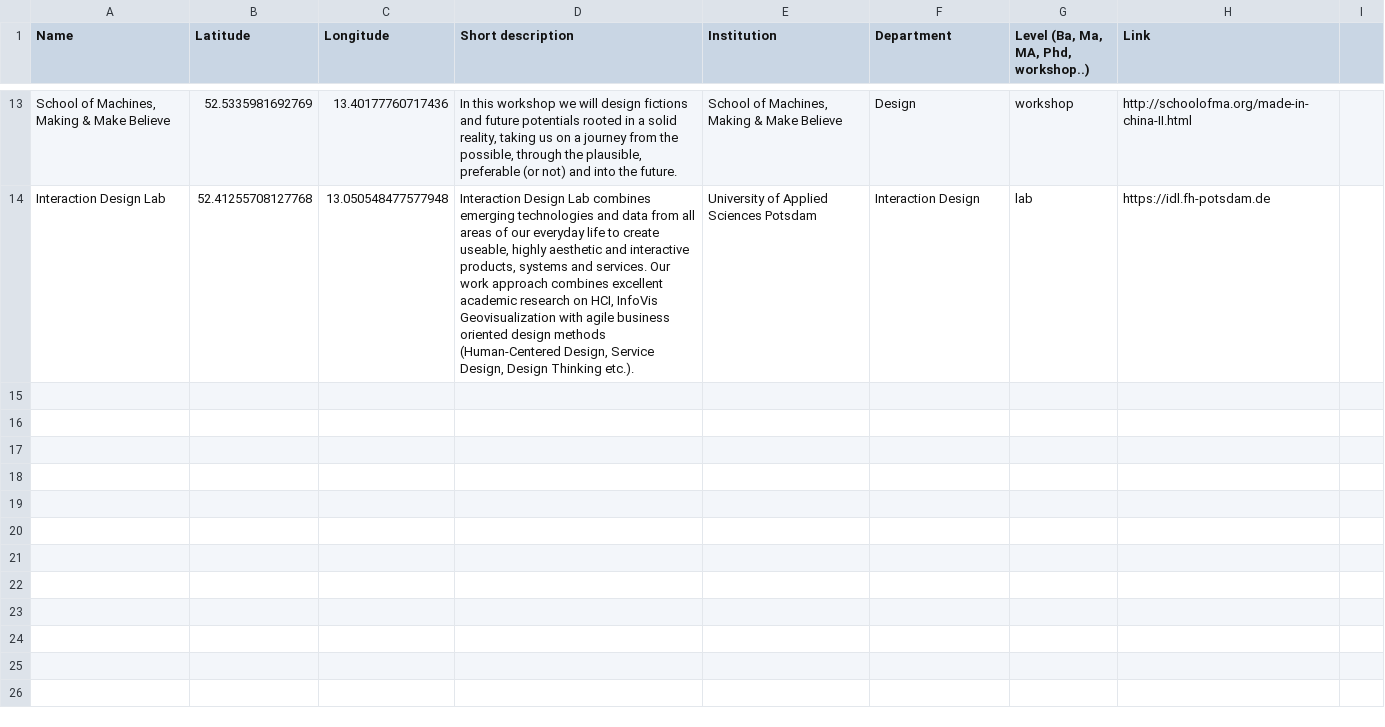
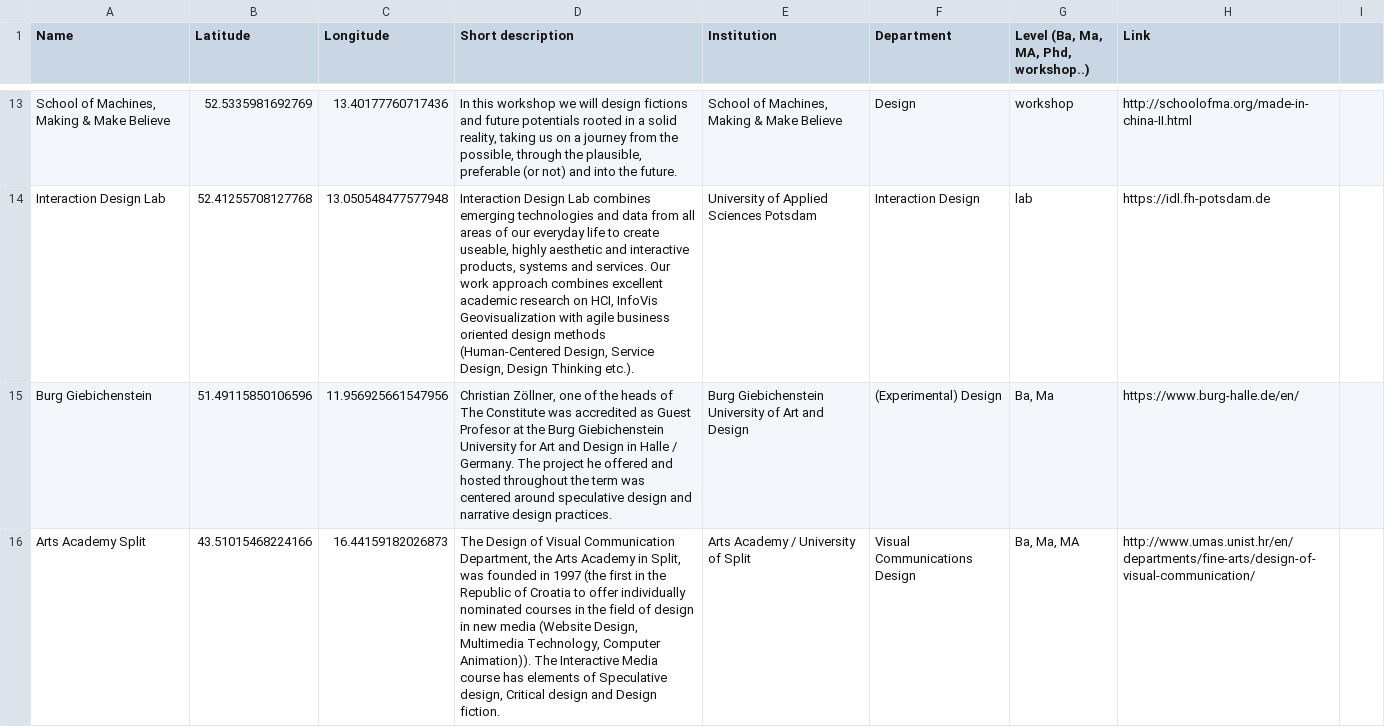
Before and after one commit to speculativeedu/The-SpeculativeEdu-Online-Repository, a CSV file: Map/EducationInitiatives.csv, drawn as a sheet; only a part is shown, gaps mark what is left out; the diff covers the shown part only; the diff names each change by its address in the sheet, - before the commit and + after, or states it on an @@ line.

```diff
--- a/Map/EducationInitiatives.csv
+++ b/Map/EducationInitiatives.csv
+row 15: Burg Giebichenstein | 51.49115850106596 | 11.956925661547956 | Christian Zöllner, one of the heads of The Constitute was accredited as Guest Profesor at the Burg Giebichenstein University for Art and Design in Halle / Germany. The project he offered and hosted throughout the term was centered around speculative design and narrative design practices. | Burg Giebichenstein University of Art and Design | (Experimental) Design | Ba, Ma | https://www.burg-halle.de/en/
+row 16: Arts Academy Split | 43.51015468224166 | 16.44159182026873 | The Design of Visual Communication Department, the Arts Academy in Split, was founded in 1997 (the first in the Republic of Croatia to offer individually nominated courses in the field of design in new media (Website Design, Multimedia Technology, Computer Animation)). The Interactive Media course has elements of Speculative design, Critical design and Design fiction. | Arts Academy / University of Split | Visual Communications Design | Ba, Ma, MA | http://www.umas.unist.hr/en/departments/fine-arts/design-of-visual-communication/
```
Also changed, not shown: 4 added rows elsewhere in this file.
